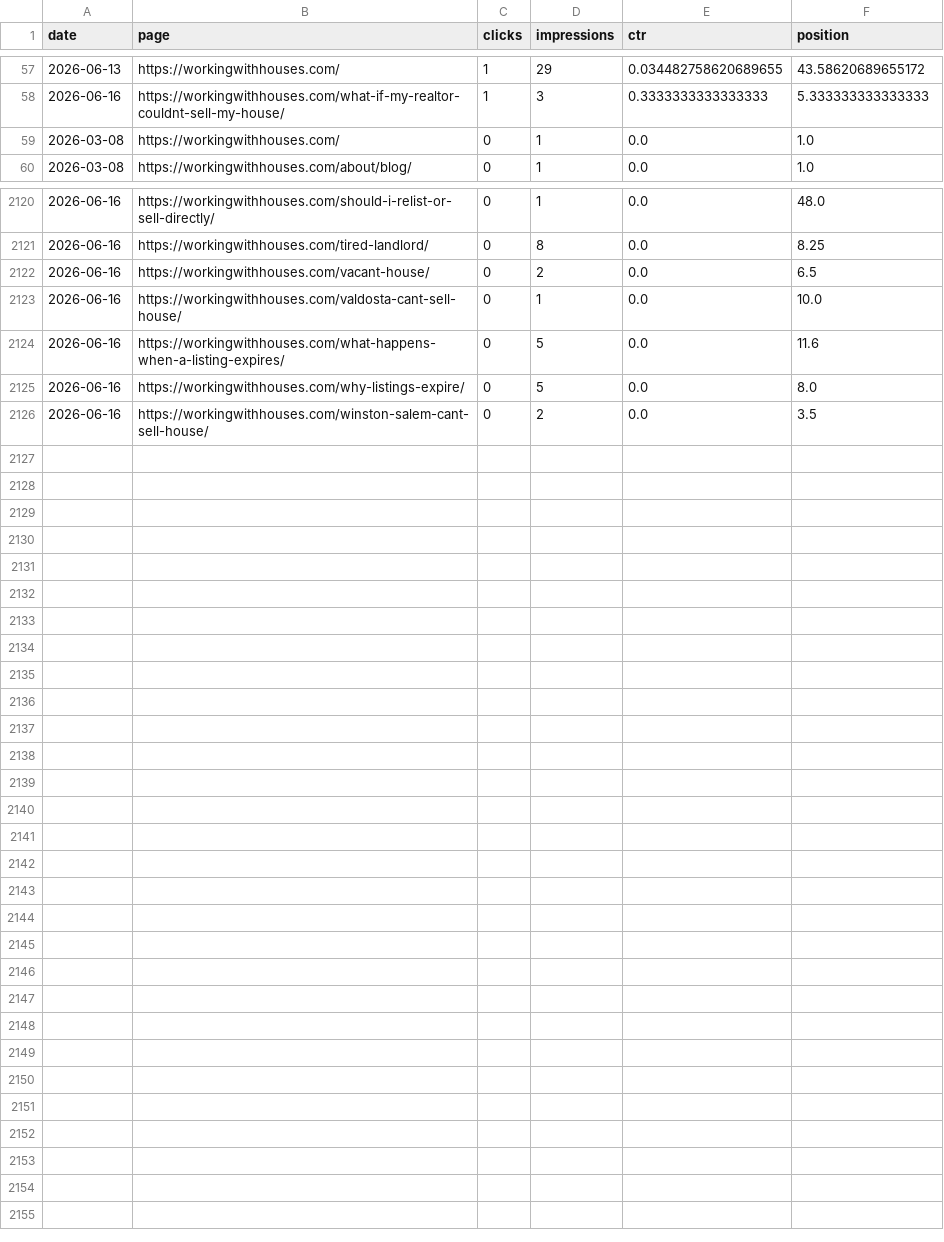
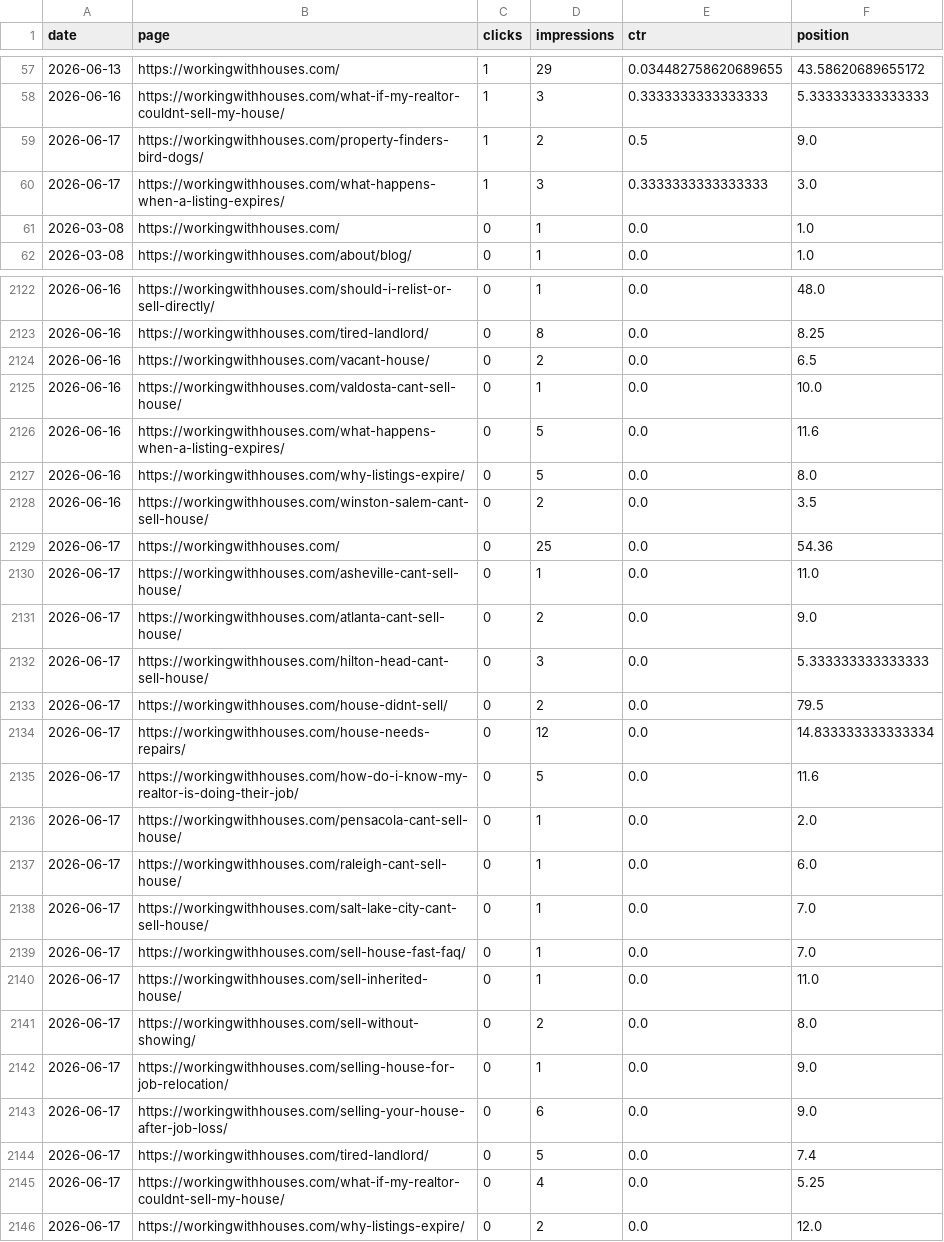
Before and after one commit to figlesias7/GSC-Tracker, a CSV file: data/gsc_daily_data.csv, drawn as a sheet; only a part is shown, gaps mark what is left out; the diff names each change by its address in the sheet, - before the commit and + after, or states it on an @@ line.

```diff
--- a/data/gsc_daily_data.csv
+++ b/data/gsc_daily_data.csv
+row 59: 2026-06-17 | https://workingwithhouses.com/property-finders-bird-dogs/ | 1 | 2 | 0.5 | 9.0
+row 60: 2026-06-17 | https://workingwithhouses.com/what-happens-when-a-listing-expires/ | 1 | 3 | 0.3333333333333333 | 3.0
+row 2129: 2026-06-17 | https://workingwithhouses.com/ | 0 | 25 | 0.0 | 54.36
+row 2130: 2026-06-17 | https://workingwithhouses.com/asheville-cant-sell-house/ | 0 | 1 | 0.0 | 11.0
+row 2131: 2026-06-17 | https://workingwithhouses.com/atlanta-cant-sell-house/ | 0 | 2 | 0.0 | 9.0
+row 2132: 2026-06-17 | https://workingwithhouses.com/hilton-head-cant-sell-house/ | 0 | 3 | 0.0 | 5.333333333333333
+row 2133: 2026-06-17 | https://workingwithhouses.com/house-didnt-sell/ | 0 | 2 | 0.0 | 79.5
+row 2134: 2026-06-17 | https://workingwithhouses.com/house-needs-repairs/ | 0 | 12 | 0.0 | 14.833333333333334
+row 2135: 2026-06-17 | https://workingwithhouses.com/how-do-i-know-my-realtor-is-doing-their-job/ | 0 | 5 | 0.0 | 11.6
+row 2136: 2026-06-17 | https://workingwithhouses.com/pensacola-cant-sell-house/ | 0 | 1 | 0.0 | 2.0
+row 2137: 2026-06-17 | https://workingwithhouses.com/raleigh-cant-sell-house/ | 0 | 1 | 0.0 | 6.0
+row 2138: 2026-06-17 | https://workingwithhouses.com/salt-lake-city-cant-sell-house/ | 0 | 1 | 0.0 | 7.0
+row 2139: 2026-06-17 | https://workingwithhouses.com/sell-house-fast-faq/ | 0 | 1 | 0.0 | 7.0
+row 2140: 2026-06-17 | https://workingwithhouses.com/sell-inherited-house/ | 0 | 1 | 0.0 | 11.0
+row 2141: 2026-06-17 | https://workingwithhouses.com/sell-without-showing/ | 0 | 2 | 0.0 | 8.0
+row 2142: 2026-06-17 | https://workingwithhouses.com/selling-house-for-job-relocation/ | 0 | 1 | 0.0 | 9.0
+row 2143: 2026-06-17 | https://workingwithhouses.com/selling-your-house-after-job-loss/ | 0 | 6 | 0.0 | 9.0
+row 2144: 2026-06-17 | https://workingwithhouses.com/tired-landlord/ | 0 | 5 | 0.0 | 7.4
+row 2145: 2026-06-17 | https://workingwithhouses.com/what-if-my-realtor-couldnt-sell-my-house/ | 0 | 4 | 0.0 | 5.25
+row 2146: 2026-06-17 | https://workingwithhouses.com/why-listings-expire/ | 0 | 2 | 0.0 | 12.0
```
Also changed, not shown: 1 other file.
